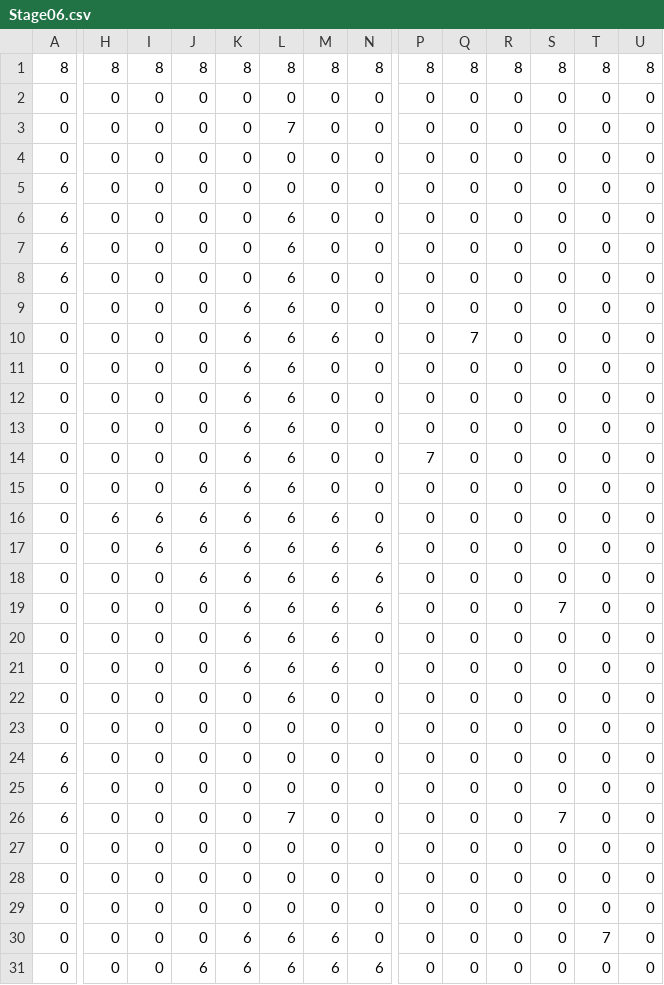
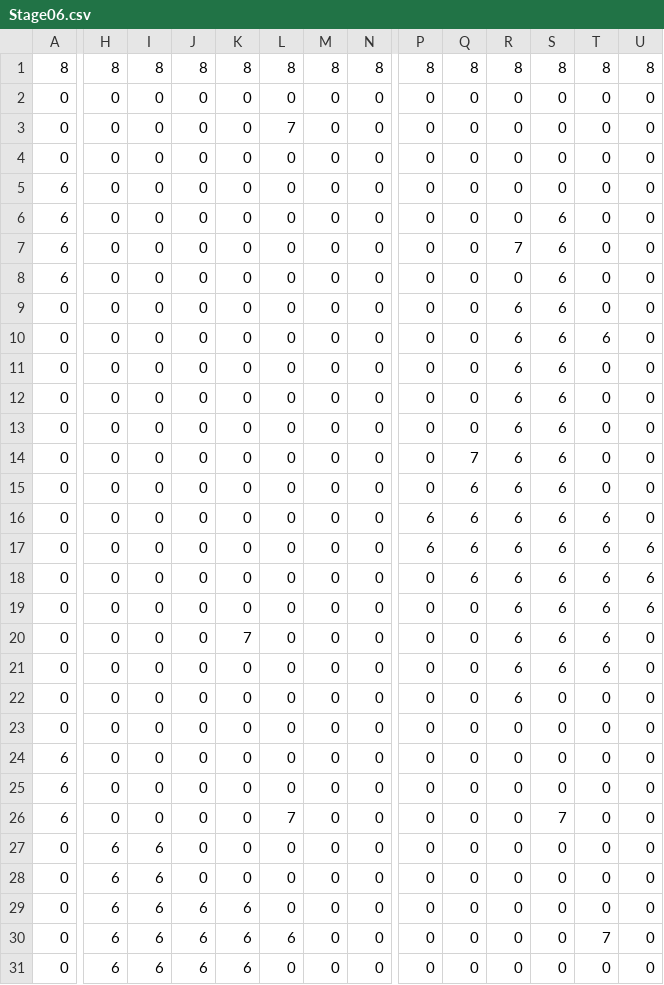
Before and after one commit to SorakakeruOsushi/Team3_2495, a CSV file: 3班/project/data/stage/Stage06.csv, drawn as a sheet; only a part is shown, gaps mark what is left out; the diff covers the shown part only; the diff names each change by its address in the sheet, - before the commit and + after, or states it on an @@ line.

Commit message:
csvやつ

```diff
--- a/3班/project/data/stage/Stage06.csv
+++ b/3班/project/data/stage/Stage06.csv
-L6:L22: 6
+L6:L22: 0
-S6:S18: 0
+S6:S18: 6
-R7: 0
+R7: 7
-K9:K19: 6
+K9:K19: 0
-R9:R22: 0
+R9:R22: 6
-M10: 6
+M10: 0
-Q10: 7
+Q10: 0
-T10: 0
+T10: 6
-P14: 7
+P14: 0
-Q14: 0
+Q14: 7
-J15:J18: 6
+J15:J18: 0
-Q15:Q18: 0
+Q15:Q18: 6
-H16: 6
+H16: 0
-I16:I17: 6
+I16:I17: 0
-M16:M21: 6
+M16:M21: 0
-P16:P17: 0
+P16:P17: 6
-T16:T21: 0
+T16:T21: 6
-N17:N19: 6
+N17:N19: 0
-U17:U19: 0
+U17:U19: 6
-S19: 7
+S19: 6
-K20: 6
+K20: 7
-S20:S21: 0
+S20:S21: 6
-K21: 6
+K21: 0
-H27:H31: 0
+H27:H31: 6
-I27:I31: 0
+I27:I31: 6
-J29:J30: 0
+J29:J30: 6
-K29: 0
+K29: 6
-M30:M31: 6
+M30:M31: 0
-L31: 6
+L31: 0
-N31: 6
+N31: 0
```
Also changed, not shown: 42 edited cells elsewhere in this file.
